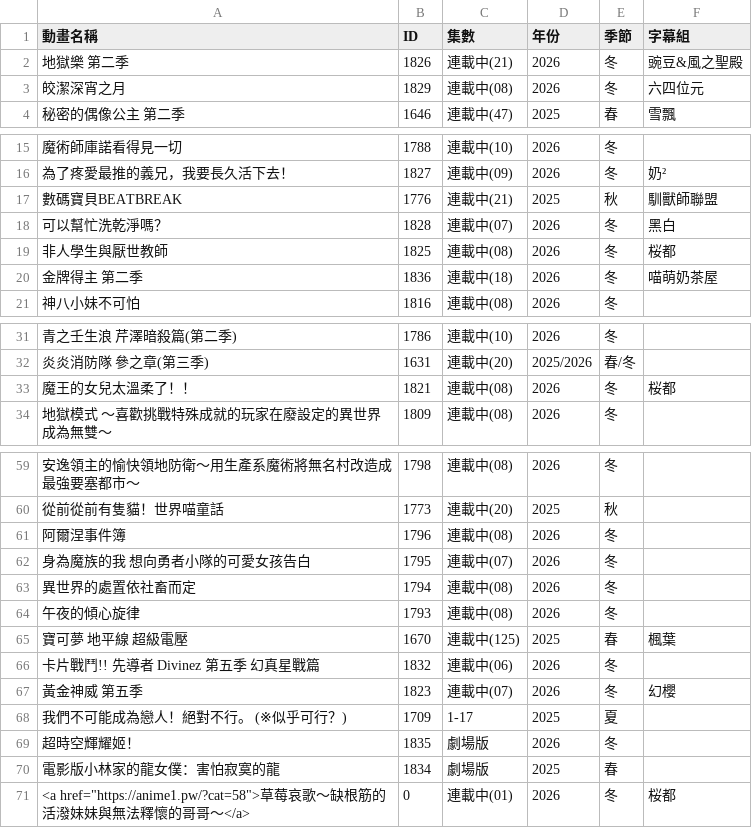
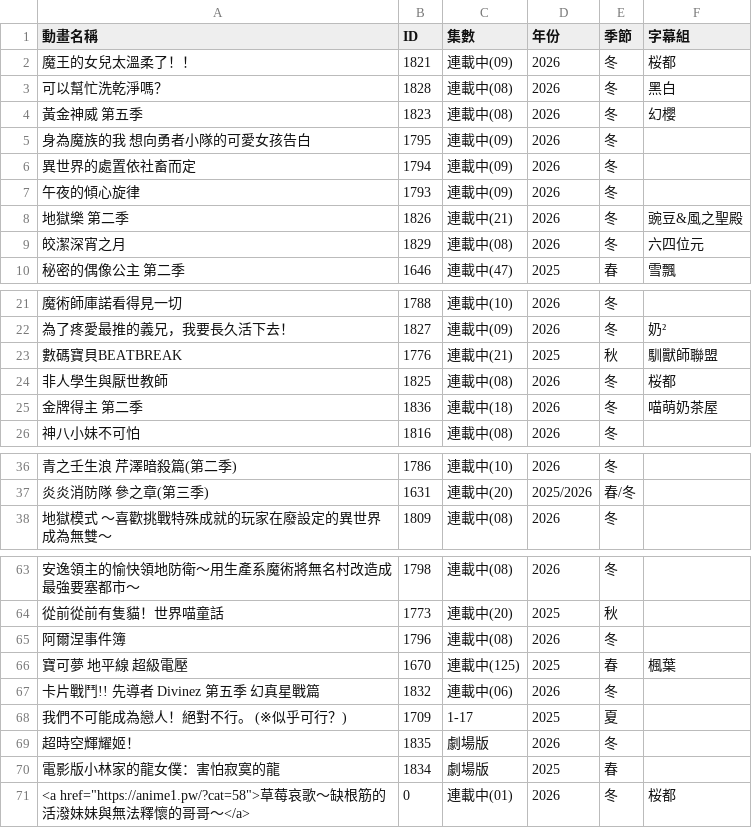
Before and after one commit to HeiTang/Anime1-Data, a CSV file: Anime1 List.csv, drawn as a sheet; only a part is shown, gaps mark what is left out; removed rows and columns are numbered as before the commit, all else as after; the diff names each change by its address in the sheet, - before the commit and + after, or states it on an @@ line.

Commit message:
Doc: Upgrade Anime1 List

```diff
--- a/Anime1 List.csv
+++ b/Anime1 List.csv
+row 2: 魔王的女兒太溫柔了！！ | 1821 | 連載中(09) | 2026 | 冬 | 桜都
+row 3: 可以幫忙洗乾淨嗎？ | 1828 | 連載中(08) | 2026 | 冬 | 黑白
+row 4: 黃金神威 第五季 | 1823 | 連載中(08) | 2026 | 冬 | 幻櫻
+row 5: 身為魔族的我 想向勇者小隊的可愛女孩告白 | 1795 | 連載中(09) | 2026 | 冬
+row 6: 異世界的處置依社畜而定 | 1794 | 連載中(09) | 2026 | 冬
+row 7: 午夜的傾心旋律 | 1793 | 連載中(09) | 2026 | 冬
-row 18: 可以幫忙洗乾淨嗎？ | 1828 | 連載中(07) | 2026 | 冬 | 黑白
-row 33: 魔王的女兒太溫柔了！！ | 1821 | 連載中(08) | 2026 | 冬 | 桜都
-row 62: 身為魔族的我 想向勇者小隊的可愛女孩告白 | 1795 | 連載中(07) | 2026 | 冬
-row 63: 異世界的處置依社畜而定 | 1794 | 連載中(08) | 2026 | 冬
-row 64: 午夜的傾心旋律 | 1793 | 連載中(08) | 2026 | 冬
-row 67: 黃金神威 第五季 | 1823 | 連載中(07) | 2026 | 冬 | 幻櫻
```
Also changed, not shown: 1 other file.
